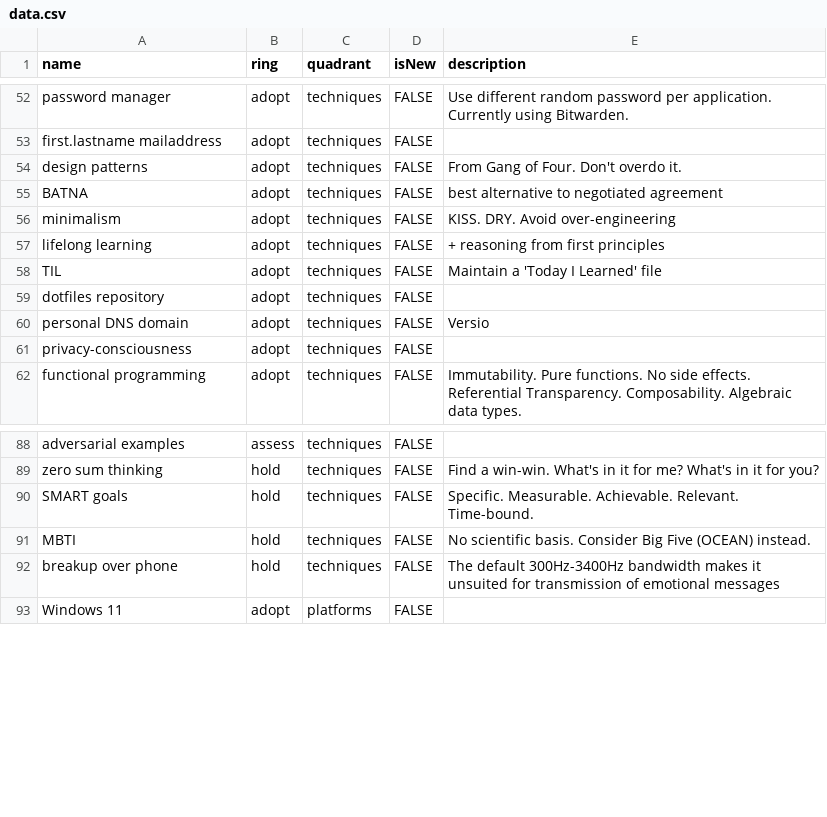
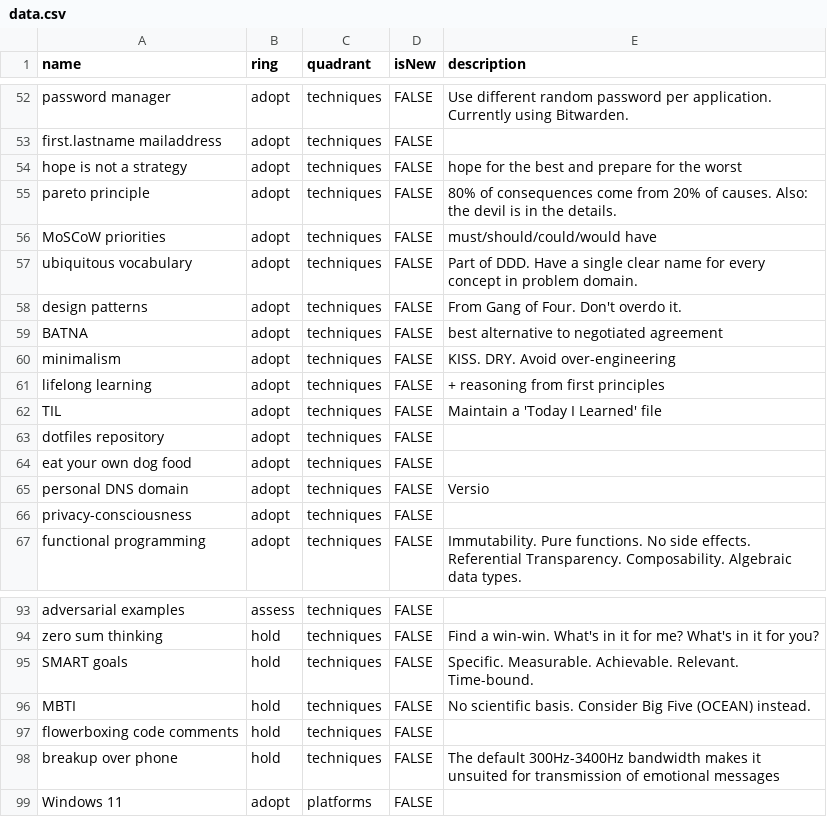
Before and after one commit to vhsven/build-your-own-radar, a CSV file: src/assets/data.csv, drawn as a sheet; only a part is shown, gaps mark what is left out.

Commit message:
Update data

```diff
--- a/src/assets/data.csv
+++ b/src/assets/data.csv
@@ -53,2 +53,6 @@ password manager,adopt,techniques,FALSE,"Use different random password per appli
 first.lastname mailaddress,adopt,techniques,FALSE,""
+hope is not a strategy,adopt,techniques,FALSE,"hope for the best and prepare for the worst"
+pareto principle,adopt,techniques,FALSE,"80% of consequences come from 20% of causes. Also: the devil is in the details."
+MoSCoW priorities,adopt,techniques,FALSE,"must/should/could/would have"
+ubiquitous vocabulary,adopt,techniques,FALSE,"Part of DDD. Have a single clear name for every concept in problem domain."
 design patterns,adopt,techniques,FALSE,"From Gang of Four. Don't overdo it."
@@ -59,2 +63,3 @@ TIL,adopt,techniques,FALSE,"Maintain a 'Today I Learned' file"
 dotfiles repository,adopt,techniques,FALSE,""
+eat your own dog food,adopt,techniques,FALSE,""
 personal DNS domain,adopt,techniques,FALSE,"Versio"
@@ -91,2 +96,3 @@ SMART goals,hold,techniques,FALSE,"Specific. Measurable. Achievable. Relevant. T
 MBTI,hold,techniques,FALSE,"No scientific basis. Consider Big Five (OCEAN) instead."
+flowerboxing code comments,hold,techniques,FALSE,""
 breakup over phone,hold,techniques,FALSE,"The default 300Hz-3400Hz bandwidth makes it unsuited for transmission of emotional messages"
```
